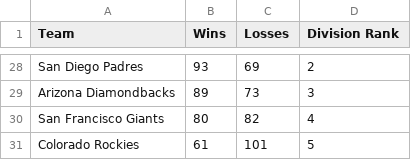
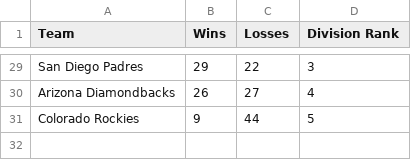
Before and after one commit to AspireVenom/EloSystem, a CSV file: mlb_standings.csv, drawn as a sheet; only a part is shown, gaps mark what is left out; removed rows and columns are numbered as before the commit, all else as after; the diff covers the shown part only; the diff names each change by its address in the sheet, - before the commit and + after, or states it on an @@ line.

```diff
--- a/mlb_standings.csv
+++ b/mlb_standings.csv
-B29 (Wins): 93
+B29 (Wins): 29
-C29 (Losses): 69
+C29 (Losses): 22
-D29 (Division Rank): 2
+D29 (Division Rank): 3
-B30 (Wins): 89
+B30 (Wins): 26
-C30 (Losses): 73
+C30 (Losses): 27
-D30 (Division Rank): 3
+D30 (Division Rank): 4
-row 30: San Francisco Giants | 80 | 82 | 4
-B31 (Wins): 61
+B31 (Wins): 9
-C31 (Losses): 101
+C31 (Losses): 44
```
Also changed, not shown: 9 added rows, 8 removed rows and 45 edited cells elsewhere in this file, final_elo_ratings.csv, 2 other files.
